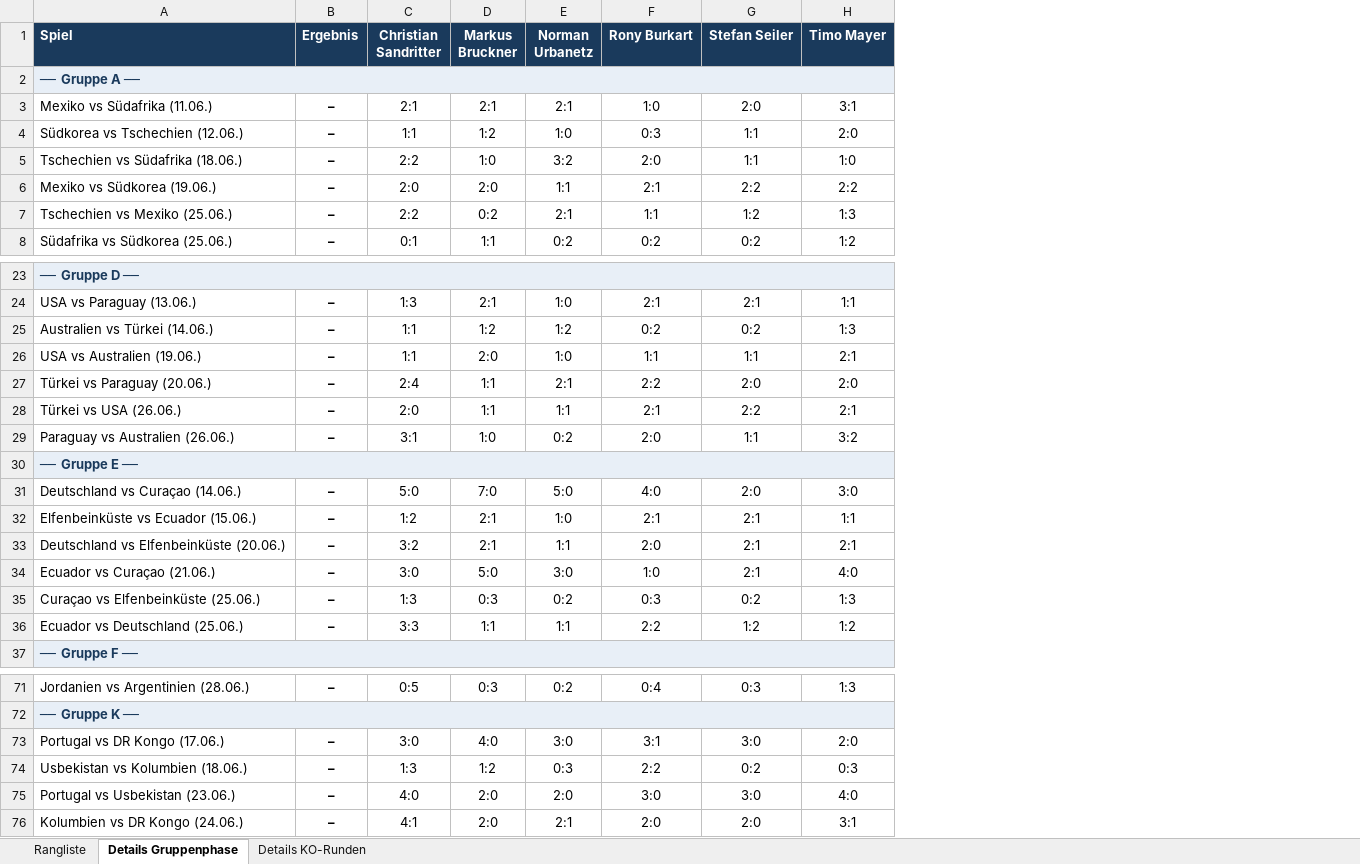
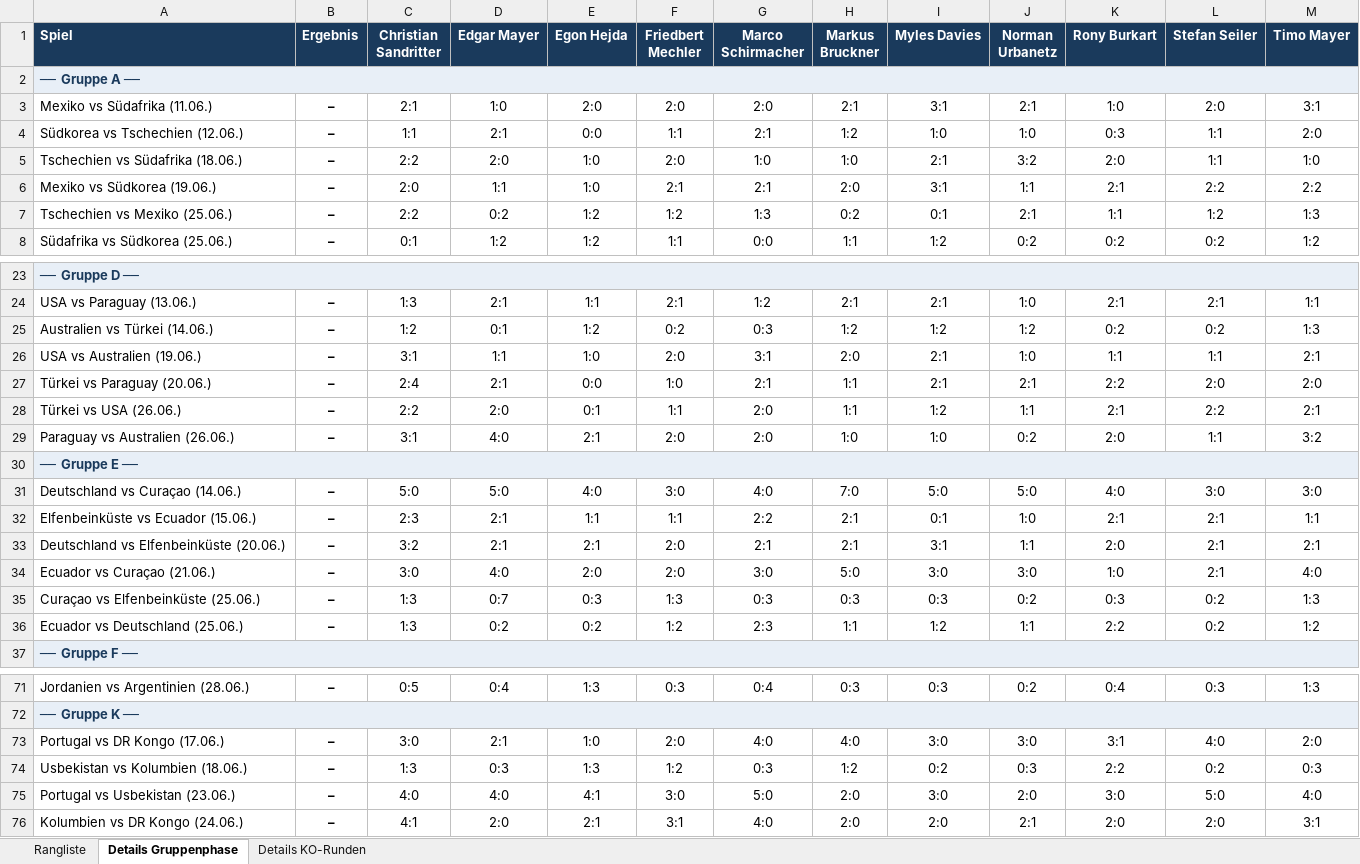
Before and after one commit to augo1337/wm2026-tippspiel, an Excel workbook: Rangliste.xlsx, sheet Details Gruppenphase, drawn as a sheet; only a part is shown, gaps mark what is left out; values as stored, in another font and other column widths than the file's, no borders; addresses are those after the commit; the diff covers the shown part only; the diff names each change by its address in the sheet, - before the commit and + after, or states it on an @@ line.

Commit message:
Tipps-Update: 11 Spieler vollständig (5 neu: Edgar, Egon, Friedbert, Marco, Myles)

```diff
--- a/Rangliste.xlsx (sheet Details Gruppenphase)
+++ b/Rangliste.xlsx (sheet Details Gruppenphase)
+column D (Edgar Mayer), rows 3-8: 1:0 | 2:1 | 2:0 | 1:1 | 0:2 | 1:2; rows 24-36: 2:1 | 0:1 | 1:1 | 2:1 | 2:0 | 4:0 |  | 5:0 | 2:1 | 2:1 | 4:0 | 0:7 | 0:2; rows 71-76: 0:4 |  | 2:1 | 0:3 | 4:0 | 2:0
+column E (Egon Hejda), rows 3-8: 2:0 | 0:0 | 1:0 | 1:0 | 1:2 | 1:2; rows 24-36: 1:1 | 1:2 | 1:0 | 0:0 | 0:1 | 2:1 |  | 4:0 | 1:1 | 2:1 | 2:0 | 0:3 | 0:2; rows 71-76: 1:3 |  | 1:0 | 1:3 | 4:1 | 2:1
+column F (Friedbert Mechler), rows 3-8: 2:0 | 1:1 | 2:0 | 2:1 | 1:2 | 1:1; rows 24-36: 2:1 | 0:2 | 2:0 | 1:0 | 1:1 | 2:0 |  | 3:0 | 1:1 | 2:0 | 2:0 | 1:3 | 1:2; rows 71-76: 0:3 |  | 2:0 | 1:2 | 3:0 | 3:1
+column G (Marco Schirmacher), rows 3-8: 2:0 | 2:1 | 1:0 | 2:1 | 1:3 | 0:0; rows 24-36: 1:2 | 0:3 | 3:1 | 2:1 | 2:0 | 2:0 |  | 4:0 | 2:2 | 2:1 | 3:0 | 0:3 | 2:3; rows 71-76: 0:4 |  | 4:0 | 0:3 | 5:0 | 4:0
+column I (Myles Davies), rows 3-8: 3:1 | 1:0 | 2:1 | 3:1 | 0:1 | 1:2; rows 24-36: 2:1 | 1:2 | 2:1 | 2:1 | 1:2 | 1:0 |  | 5:0 | 0:1 | 3:1 | 3:0 | 0:3 | 1:2; rows 71-76: 0:3 |  | 3:0 | 0:2 | 3:0 | 2:0
-C25 (Christian Sandritter): 1:1
+C25 (Christian Sandritter): 1:2
-C26 (Christian Sandritter): 1:1
+C26 (Christian Sandritter): 3:1
-C28 (Christian Sandritter): 2:0
+C28 (Christian Sandritter): 2:2
-L31 (Stefan Seiler): 2:0
+L31 (Stefan Seiler): 3:0
-C32 (Christian Sandritter): 1:2
+C32 (Christian Sandritter): 2:3
-C36 (Christian Sandritter): 3:3
+C36 (Christian Sandritter): 1:3
-L36 (Stefan Seiler): 1:2
+L36 (Stefan Seiler): 0:2
-L73 (Stefan Seiler): 3:0
+L73 (Stefan Seiler): 4:0
-L75 (Stefan Seiler): 3:0
+L75 (Stefan Seiler): 5:0
```
Also changed, not shown: 12 edited cells elsewhere in this sheet, sheet Rangliste, sheet Details KO-Runden, 9 other files.
